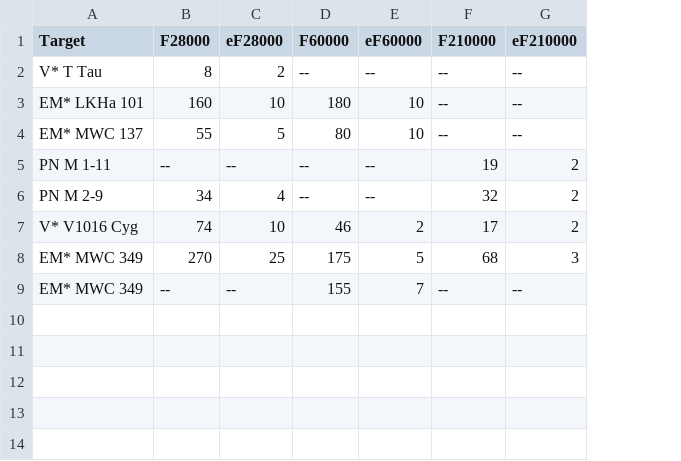
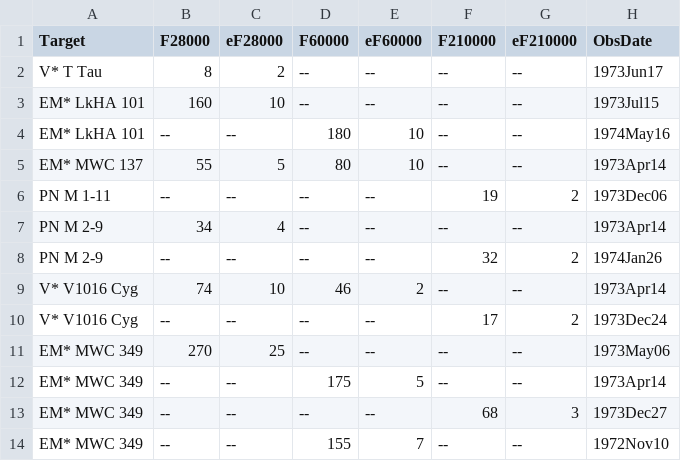
Before and after one commit to ElsevierSoftwareX/SOFTX-D-20-00075, a CSV file: database/radio_altenhoff.csv, drawn as a sheet; addresses are those after the commit; the diff names each change by its address in the sheet, - before the commit and + after, or states it on an @@ line.

Commit message:
updated obs date info

```diff
--- a/database/radio_altenhoff.csv
+++ b/database/radio_altenhoff.csv
+column H (ObsDate), rows 2-3: 1973Jun17 | 1973Jul15; rows 5-7: 1973Apr14 | 1973Dec06 | 1973Apr14; row 9: 1973Apr14; row 11: 1973May06; row 14: 1972Nov10
-A3 (Target): EM* LKHa 101
+A3 (Target): EM* LkHA 101
-D3 (F60000): 180
+D3 (F60000): --
-E3 (eF60000): 10
+E3 (eF60000): --
+row 4: EM* LkHA 101 | -- | -- | 180 | 10 | -- | -- | 1974May16
-F7 (F210000): 32
+F7 (F210000): --
-G7 (eF210000): 2
+G7 (eF210000): --
+row 8: PN M 2-9 | -- | -- | -- | -- | 32 | 2 | 1974Jan26
-F9 (F210000): 17
+F9 (F210000): --
-G9 (eF210000): 2
+G9 (eF210000): --
+row 10: V* V1016 Cyg | -- | -- | -- | -- | 17 | 2 | 1973Dec24
-D11 (F60000): 175
+D11 (F60000): --
-E11 (eF60000): 5
+E11 (eF60000): --
-F11 (F210000): 68
+F11 (F210000): --
-G11 (eF210000): 3
+G11 (eF210000): --
+row 12: EM* MWC 349 | -- | -- | 175 | 5 | -- | -- | 1973Apr14
+row 13: EM* MWC 349 | -- | -- | -- | -- | 68 | 3 | 1973Dec27
```
Also changed, not shown: 1 other file.
